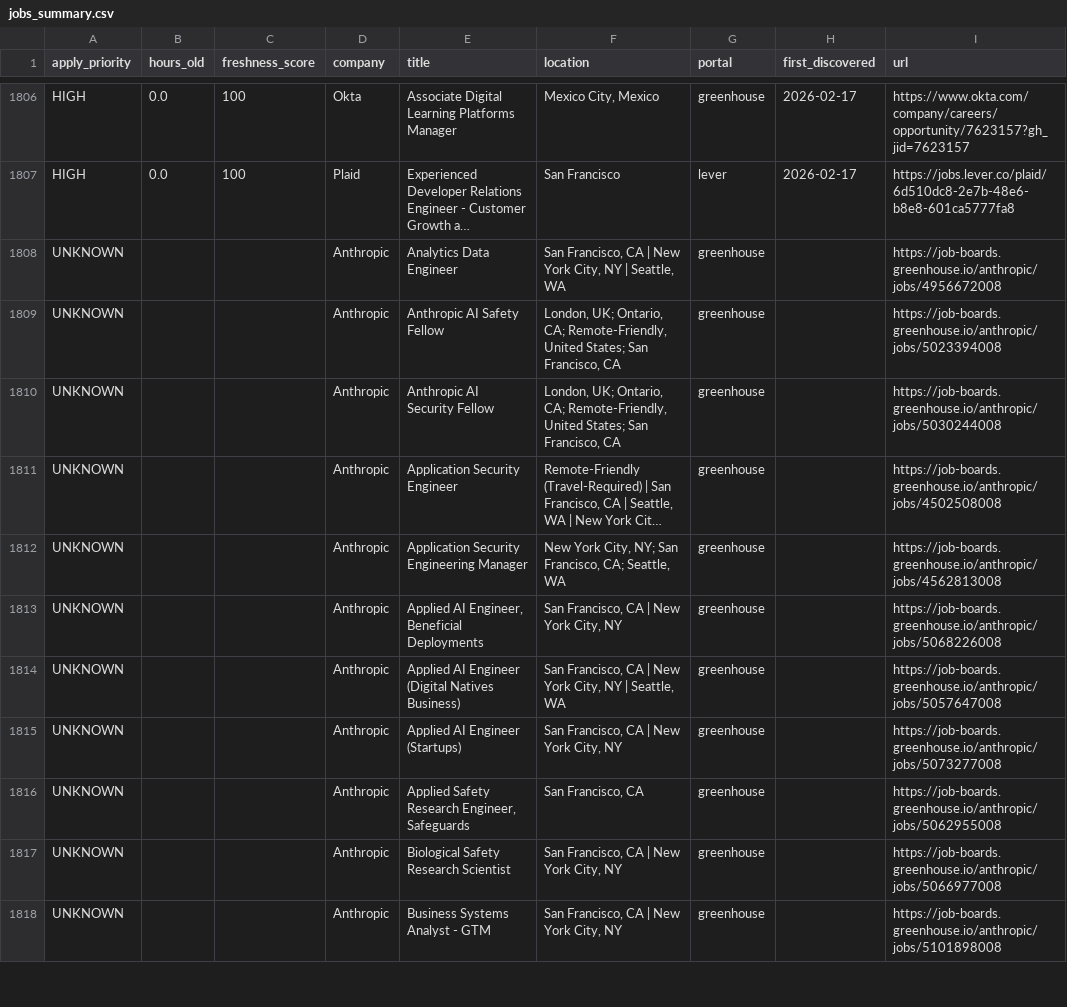
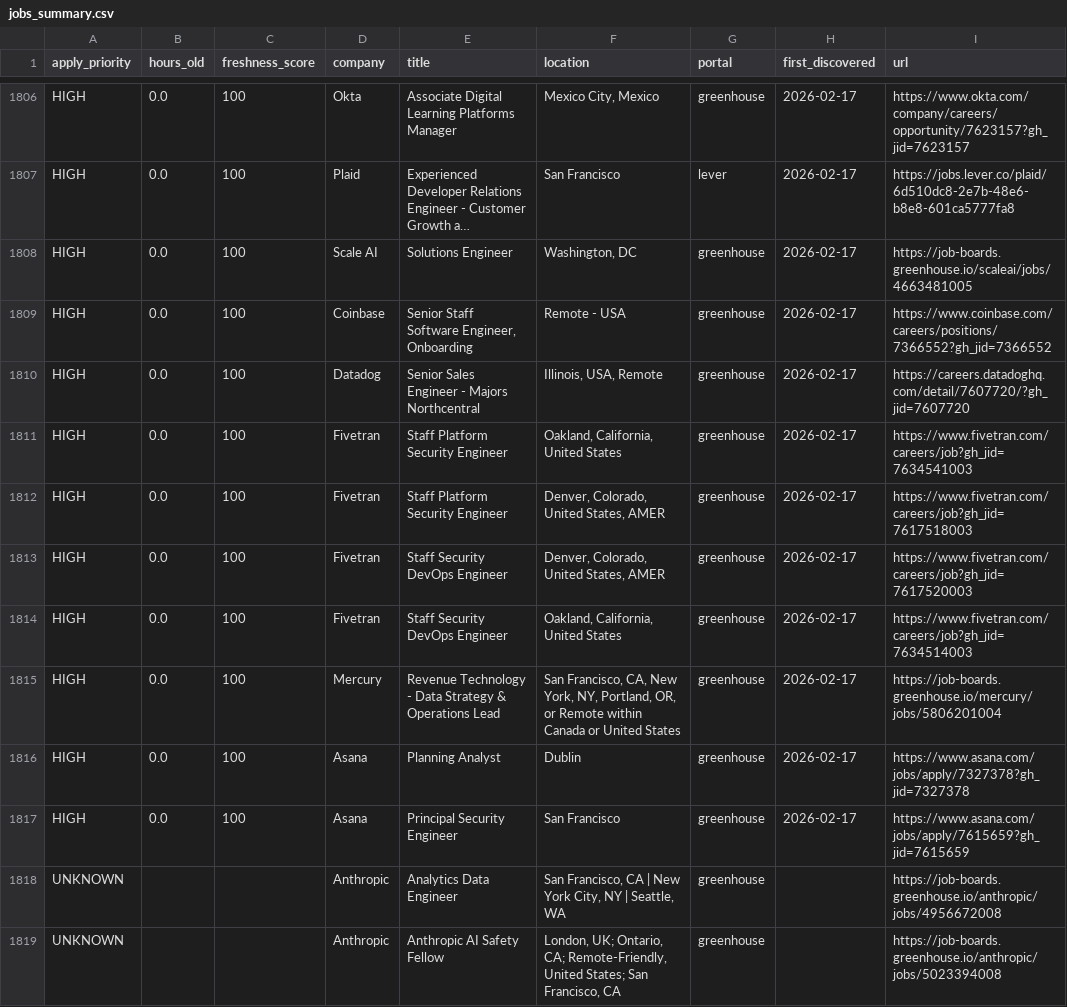
Before and after one commit to Nuthanreddy05/tech-jobs-scraper, a CSV file: jobs/jobs_summary.csv, drawn as a sheet; only a part is shown, gaps mark what is left out; the shorter side is filled out with more unchanged rows; long unchanged cells end in …; the diff names each change by its address in the sheet, - before the commit and + after, or states it on an @@ line.

```diff
--- a/jobs/jobs_summary.csv
+++ b/jobs/jobs_summary.csv
+row 1808: HIGH | 0.0 | 100 | Scale AI | Solutions Engineer | Washington, DC | greenhouse | 2026-02-17 | https://job-boards.greenhouse.io/scaleai/jobs/4663481005
+row 1809: HIGH | 0.0 | 100 | Coinbase | Senior Staff Software Engineer, Onboarding | Remote - USA | greenhouse | 2026-02-17 | https://www.coinbase.com/careers/positions/7366552?gh_jid=7366552
+row 1810: HIGH | 0.0 | 100 | Datadog | Senior Sales Engineer - Majors Northcentral | Illinois, USA, Remote | greenhouse | 2026-02-17 | https://careers.datadoghq.com/detail/7607720/?gh_jid=7607720
+row 1811: HIGH | 0.0 | 100 | Fivetran | Staff Platform Security Engineer | Oakland, California, United States | greenhouse | 2026-02-17 | https://www.fivetran.com/careers/job?gh_jid=7634541003
+row 1812: HIGH | 0.0 | 100 | Fivetran | Staff Platform Security Engineer | Denver, Colorado, United States, AMER | greenhouse | 2026-02-17 | https://www.fivetran.com/careers/job?gh_jid=7617518003
+row 1813: HIGH | 0.0 | 100 | Fivetran | Staff Security DevOps Engineer | Denver, Colorado, United States, AMER | greenhouse | 2026-02-17 | https://www.fivetran.com/careers/job?gh_jid=7617520003
+row 1814: HIGH | 0.0 | 100 | Fivetran | Staff Security DevOps Engineer | Oakland, California, United States | greenhouse | 2026-02-17 | https://www.fivetran.com/careers/job?gh_jid=7634514003
+row 1815: HIGH | 0.0 | 100 | Mercury | Revenue Technology - Data Strategy & Operations Lead | San Francisco, CA, New York, NY, Portland, OR, or Remote within Canada or United States | greenhouse | 2026-02-17 | https://job-boards.greenhouse.io/mercury/jobs/5806201004
+row 1816: HIGH | 0.0 | 100 | Asana | Planning Analyst | Dublin | greenhouse | 2026-02-17 | https://www.asana.com/jobs/apply/7327378?gh_jid=7327378
+row 1817: HIGH | 0.0 | 100 | Asana | Principal Security Engineer | San Francisco | greenhouse | 2026-02-17 | https://www.asana.com/jobs/apply/7615659?gh_jid=7615659
```
Also changed, not shown: 9 other files.
